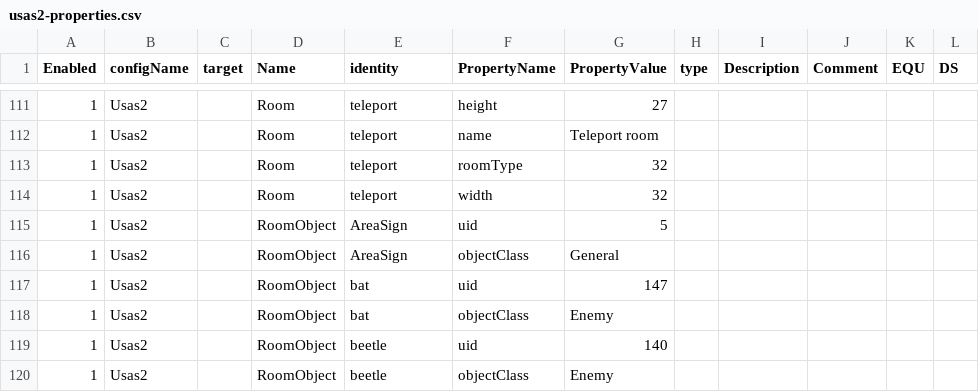
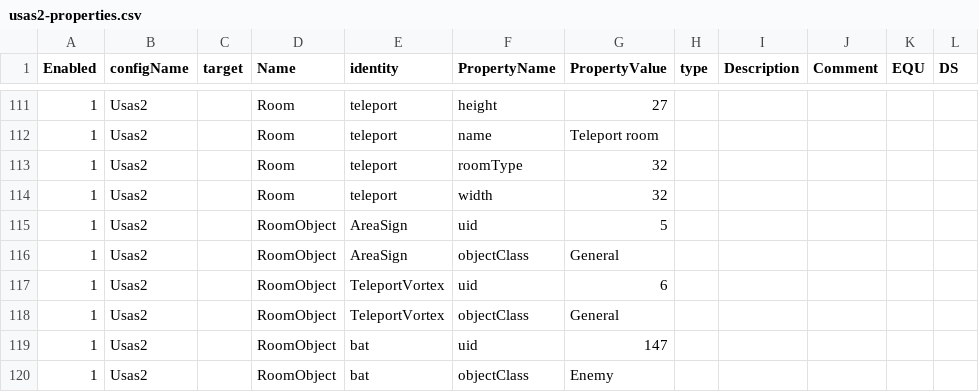
Before and after one commit to BartNorakomi/Usas2, a CSV file: usas2-properties.csv, drawn as a sheet; only a part is shown, gaps mark what is left out; the shorter side is filled out with more unchanged rows; the diff names each change by its address in the sheet, - before the commit and + after, or states it on an @@ line.

```diff
--- a/usas2-properties.csv
+++ b/usas2-properties.csv
+row 117: 1 | Usas2 |  | RoomObject | TeleportVortex | uid | 6
+row 118: 1 | Usas2 |  | RoomObject | TeleportVortex | objectClass | General
```
Also changed, not shown: 1 other file.
